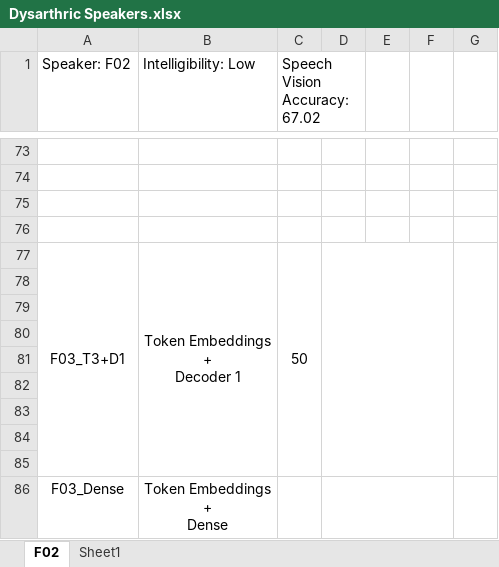
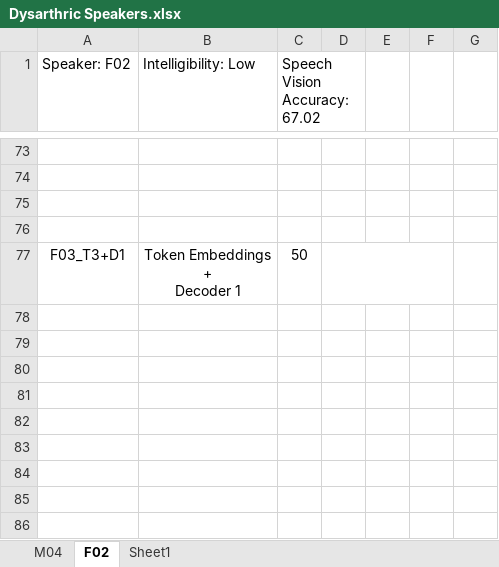
Before and after one commit to dshah1901/P4P-Transformer-ASR-for-Dysarthric-Spech, an Excel workbook: Dysarthric Speakers.xlsx, sheet F02, drawn as a sheet; only a part is shown, gaps mark what is left out; values as stored, in another font and other column widths than the file's, no borders; charts and pictures not drawn; ↵ is a line break in a cell; the diff names each change by its address in the sheet, - before the commit and + after, or states it on an @@ line.

```diff
--- a/Dysarthric Speakers.xlsx (sheet F02)
+++ b/Dysarthric Speakers.xlsx (sheet F02)
+sheet tab: M04
-A77:A85 merged
-B77:B85 merged
-C77:C85 merged
-G77:G85 merged
-row 78: (empty)
-row 79: (empty)
-row 80: (empty)
-row 81: (empty)
-row 82: (empty)
-row 83: (empty)
-row 84: (empty)
-row 85: (empty)
-row 86: F03_Dense | Token Embeddings ↵ + ↵ Dense
```
Also changed, not shown: Epoch Accuracy.xlsx, 21 other files.
